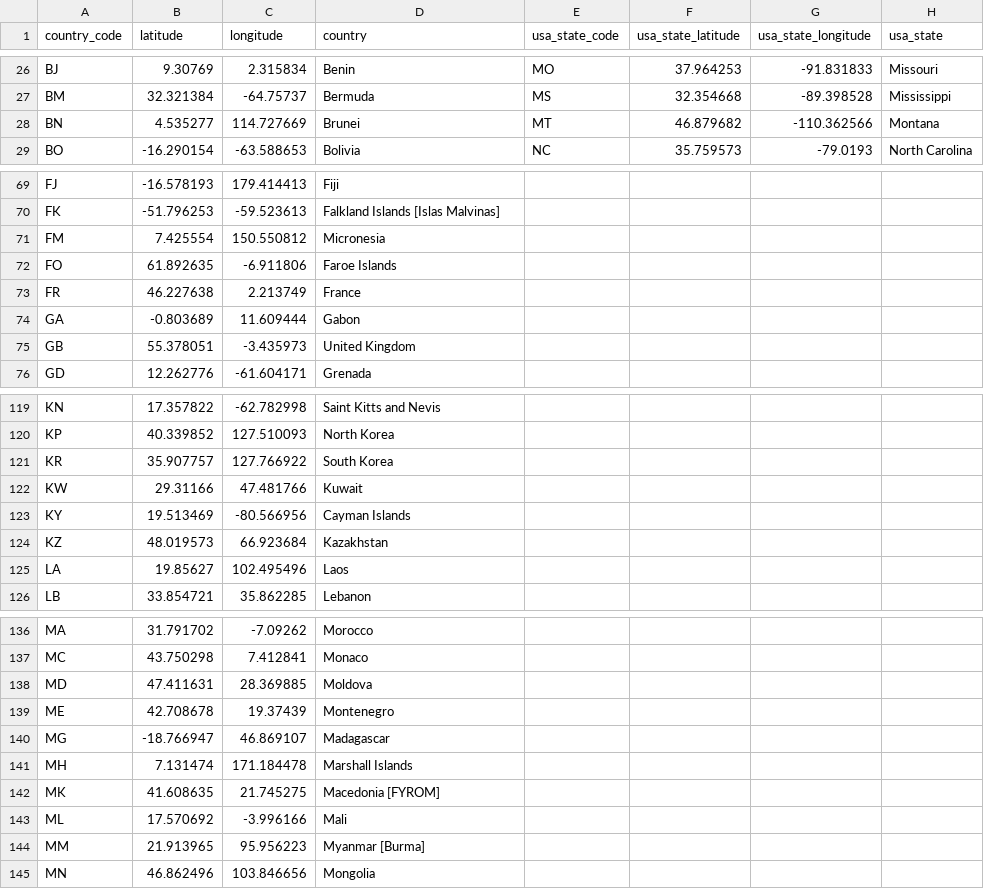
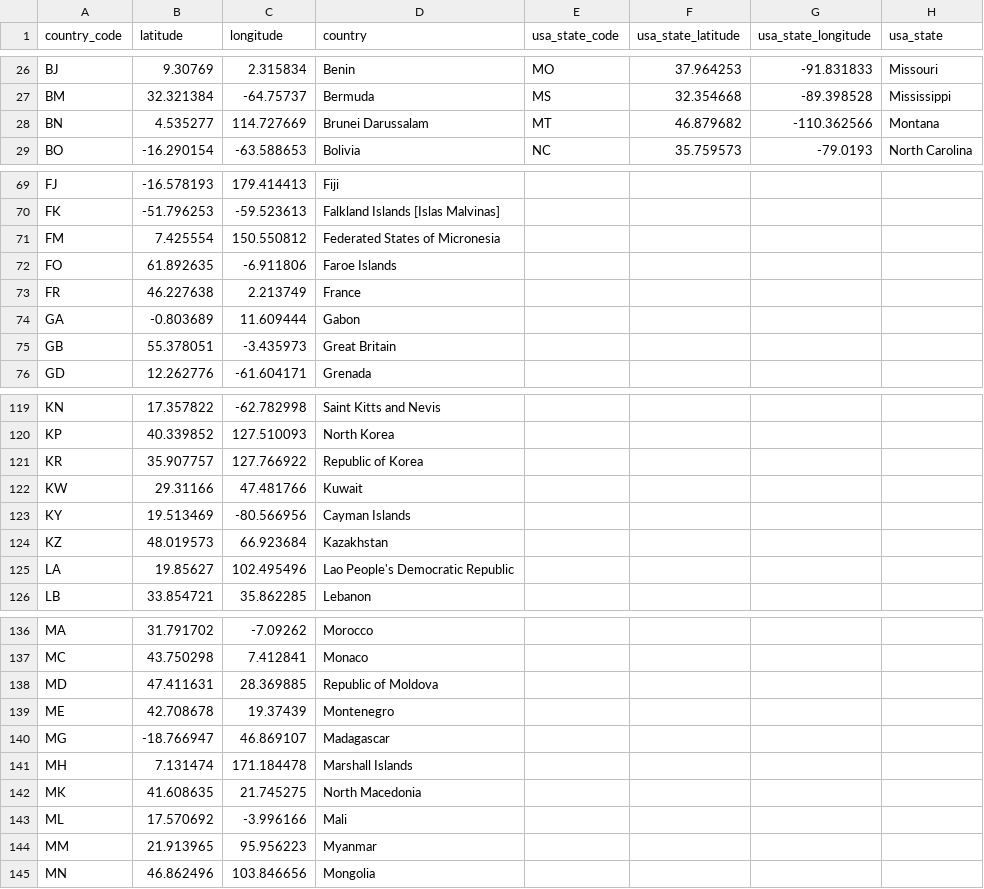
Before and after one commit to hairs999/3179, a CSV file: symbol_map/world_country_and_usa_states_latitude_and_longitude_values.csv, drawn as a sheet; only a part is shown, gaps mark what is left out; the diff covers the shown part only.

Commit message:
Update world_country_and_usa_states_latitude_and_longitude_values.csv

```diff
--- a/symbol_map/world_country_and_usa_states_latitude_and_longitude_values.csv
+++ b/symbol_map/world_country_and_usa_states_latitude_and_longitude_values.csv
@@ -27,3 +27,3 @@ BJ,9.30769,2.315834,Benin,MO,37.964253,-91.831833,Missouri
 BM,32.321384,-64.75737,Bermuda,MS,32.354668,-89.398528,Mississippi
-BN,4.535277,114.727669,Brunei,MT,46.879682,-110.362566,Montana
+BN,4.535277,114.727669,Brunei Darussalam,MT,46.879682,-110.362566,Montana
 BO,-16.290154,-63.588653,Bolivia,NC,35.759573,-79.0193,North Carolina
@@ -70,3 +70,3 @@ FJ,-16.578193,179.414413,Fiji,,,,
 FK,-51.796253,-59.523613,Falkland Islands [Islas Malvinas],,,,
-FM,7.425554,150.550812,Micronesia,,,,
+FM,7.425554,150.550812,Federated States of Micronesia,,,,
 FO,61.892635,-6.911806,Faroe Islands,,,,
@@ -74,3 +74,3 @@ FR,46.227638,2.213749,France,,,,
 GA,-0.803689,11.609444,Gabon,,,,
-GB,55.378051,-3.435973,United Kingdom,,,,
+GB,55.378051,-3.435973,Great Britain,,,,
 GD,12.262776,-61.604171,Grenada,,,,
@@ -120,3 +120,3 @@ KN,17.357822,-62.782998,Saint Kitts and Nevis,,,,
 KP,40.339852,127.510093,North Korea,,,,
-KR,35.907757,127.766922,South Korea,,,,
+KR,35.907757,127.766922,Republic of Korea,,,,
 KW,29.31166,47.481766,Kuwait,,,,
@@ -124,3 +124,3 @@ KY,19.513469,-80.566956,Cayman Islands,,,,
 KZ,48.019573,66.923684,Kazakhstan,,,,
-LA,19.85627,102.495496,Laos,,,,
+LA,19.85627,102.495496,Lao People's Democratic Republic,,,,
 LB,33.854721,35.862285,Lebanon,,,,
@@ -137,3 +137,3 @@ MA,31.791702,-7.09262,Morocco,,,,
 MC,43.750298,7.412841,Monaco,,,,
-MD,47.411631,28.369885,Moldova,,,,
+MD,47.411631,28.369885,Republic of Moldova,,,,
 ME,42.708678,19.37439,Montenegro,,,,
@@ -141,5 +141,5 @@ MG,-18.766947,46.869107,Madagascar,,,,
 MH,7.131474,171.184478,Marshall Islands,,,,
-MK,41.608635,21.745275,Macedonia [FYROM],,,,
+MK,41.608635,21.745275,North Macedonia,,,,
 ML,17.570692,-3.996166,Mali,,,,
-MM,21.913965,95.956223,Myanmar [Burma],,,,
+MM,21.913965,95.956223,Myanmar,,,,
 MN,46.862496,103.846656,Mongolia,,,,
```
Also changed, not shown: 1 added row and 17 edited cells elsewhere in this file.
